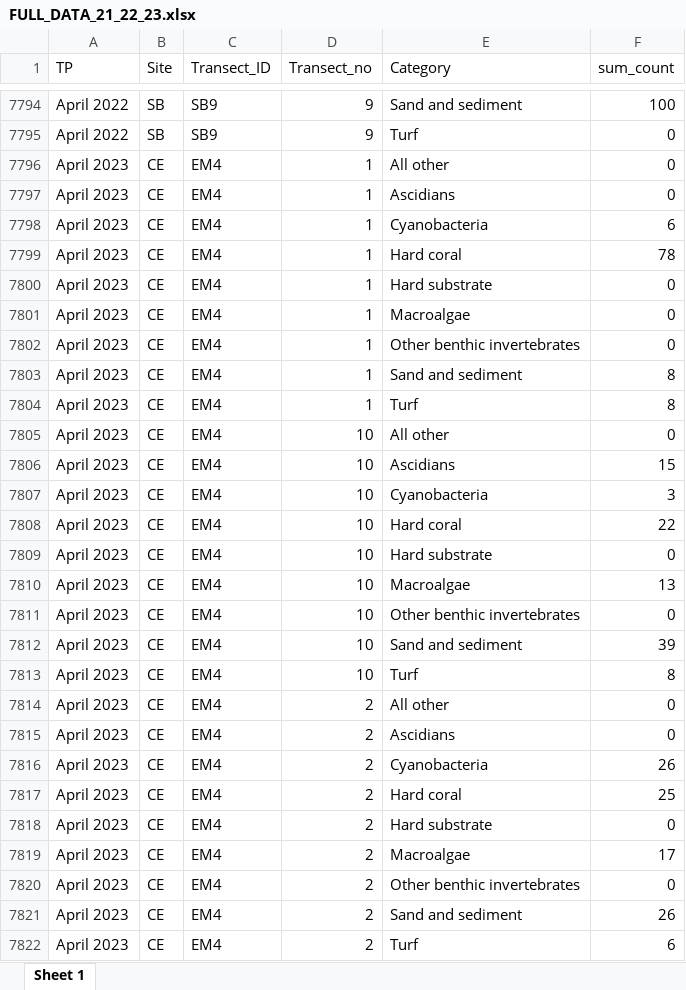
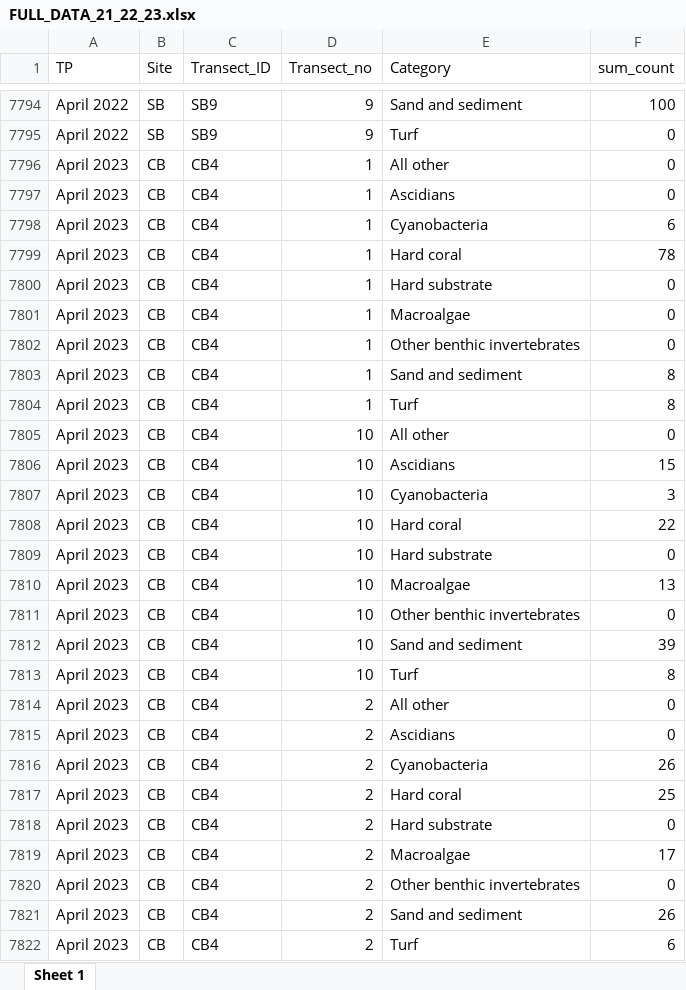
Before and after one commit to seckha/NFI_benthic_communtiy, an Excel workbook: 3 TP Analysis/01 - Data/FULL_DATA_21_22_23.xlsx, sheet Sheet 1, drawn as a sheet; only a part is shown, gaps mark what is left out; values as stored, in another font and other column widths than the file's, no borders; the diff covers the shown part only; the diff names each change by its address in the sheet, - before the commit and + after, or states it on an @@ line.

```diff
--- a/3 TP Analysis/01 - Data/FULL_DATA_21_22_23.xlsx (sheet Sheet 1)
+++ b/3 TP Analysis/01 - Data/FULL_DATA_21_22_23.xlsx (sheet Sheet 1)
-B7796:B7822 (Site): CE
+B7796:B7822 (Site): CB
-C7796:C7822 (Transect_ID): EM4
+C7796:C7822 (Transect_ID): CB4
```
Also changed, not shown: 846 edited cells elsewhere in this sheet, 3 TP Analysis/01 - Data/PROCESSED_benthic_cover_March_2023.xlsx, 1 other file.
